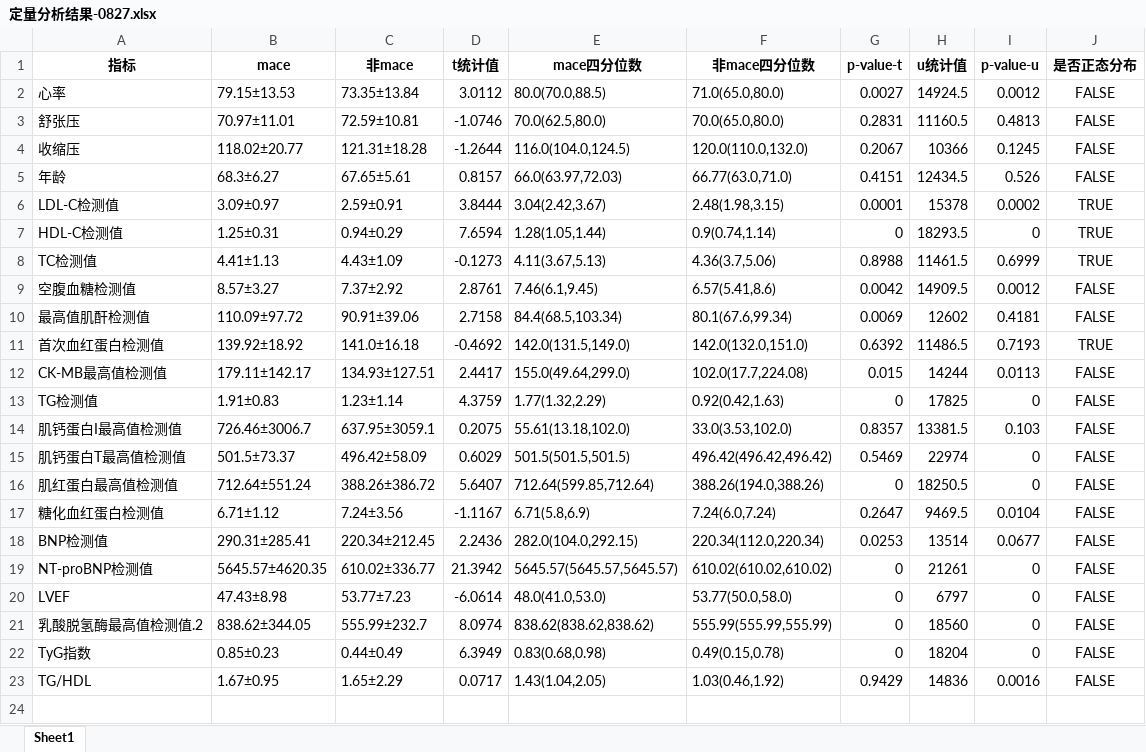
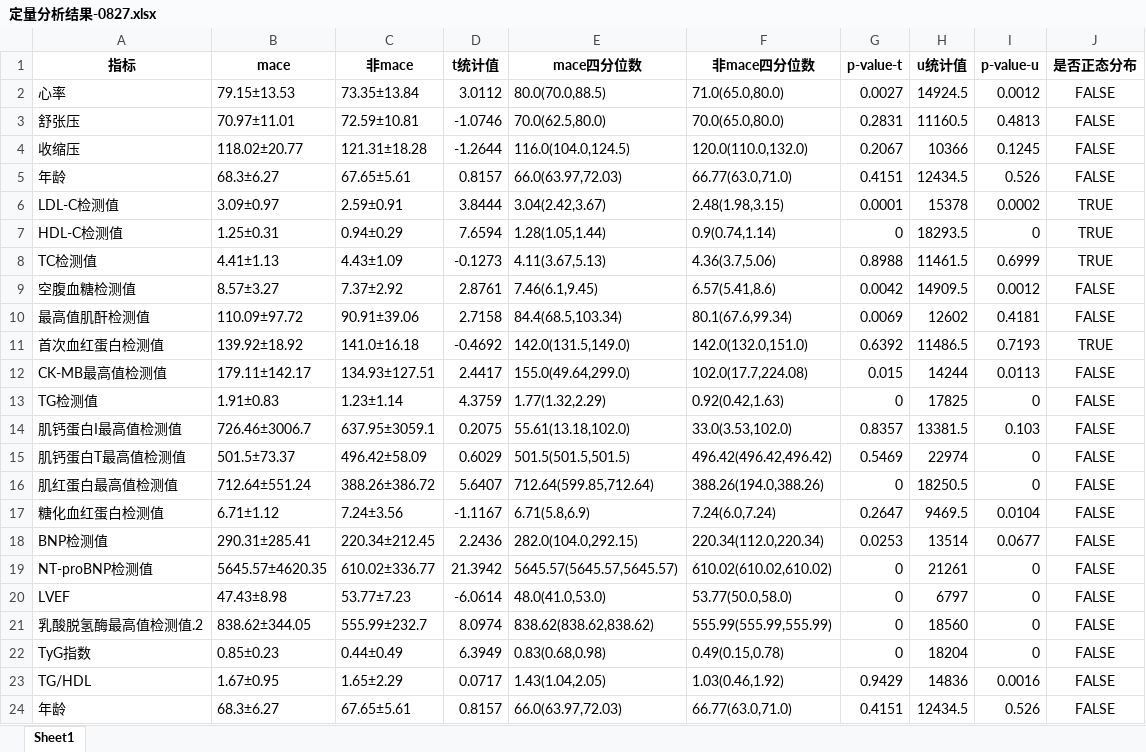
Before and after one commit to BaiTianGang/bean_analysis, an Excel workbook: data/0827/定量分析结果-0827.xlsx, sheet Sheet1, drawn as a sheet; values as stored, in another font and other column widths than the file's, no borders; the diff names each change by its address in the sheet, - before the commit and + after, or states it on an @@ line.

Commit message:
更新定量分析结果

```diff
--- a/data/0827/定量分析结果-0827.xlsx (sheet Sheet1)
+++ b/data/0827/定量分析结果-0827.xlsx (sheet Sheet1)
+row 24: 年龄 | 68.3±6.27 | 67.65±5.61 | 0.8157 | 66.0(63.97,72.03) | 66.77(63.0,71.0) | 0.4151 | 12434.5 | 0.526 | FALSE
```
